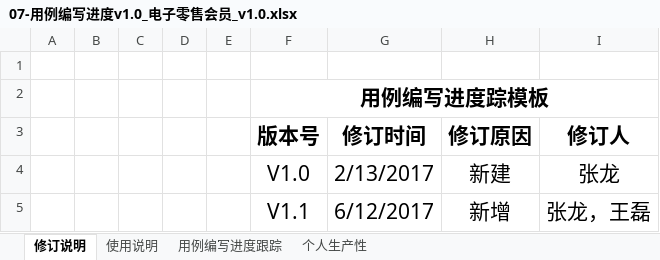
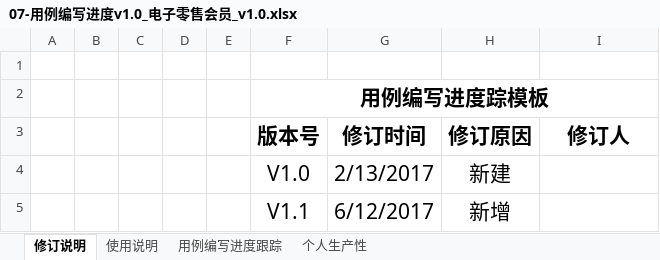
Before and after one commit to xuwenhao0033/xuwenhao0033, an Excel workbook: docs/05测试进度/07-用例编写进度v1.0_电子零售会员_v1.0.xlsx, sheet 修订说明, drawn as a sheet; values as stored, in another font and other column widths than the file's, no borders; the diff names each change by its address in the sheet, - before the commit and + after, or states it on an @@ line.

```diff
--- a/docs/05测试进度/07-用例编写进度v1.0_电子零售会员_v1.0.xlsx (sheet 修订说明)
+++ b/docs/05测试进度/07-用例编写进度v1.0_电子零售会员_v1.0.xlsx (sheet 修订说明)
-I4 (修订人): 张龙
+I4 (修订人): (empty)
-I5 (修订人): 张龙，王磊
+I5 (修订人): (empty)
```
Also changed, not shown: sheet 个人生产性, sheet 用例编写进度跟踪, docs/05测试进度/08-用例执行进度v1.0_电子零售会员_v1.0.xlsx.
